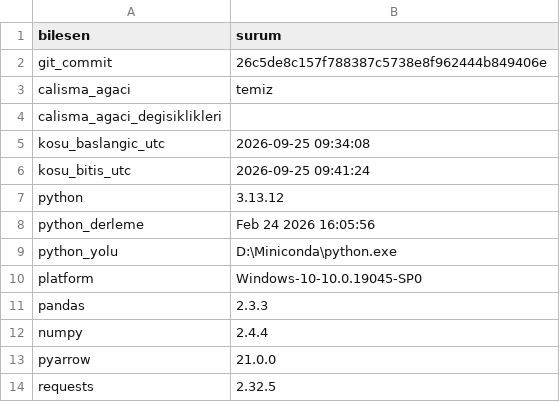
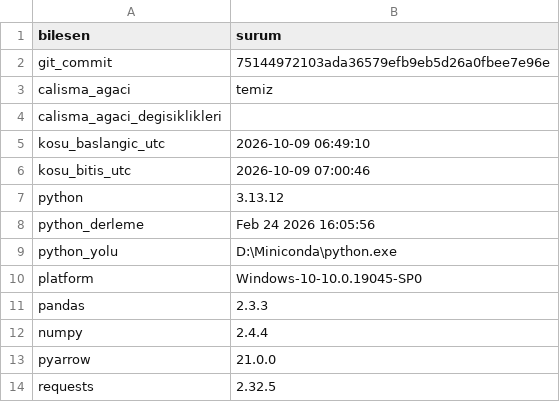
Before and after one commit to ewurr/short-scanner, a CSV file: analysis/00_veri_denetimi/rev10_son_ortam_tam.csv, drawn as a sheet.

```diff
--- a/analysis/00_veri_denetimi/rev10_son_ortam_tam.csv
+++ b/analysis/00_veri_denetimi/rev10_son_ortam_tam.csv
@@ -1,7 +1,7 @@
 bilesen,surum
-git_commit,26c5de8c157f788387c5738e8f962444b849406e
+git_commit,75144972103ada36579efb9eb5d26a0fbee7e96e
 calisma_agaci,temiz
 calisma_agaci_degisiklikleri,
-kosu_baslangic_utc,2026-09-25 09:34:08
-kosu_bitis_utc,2026-09-25 09:41:24
+kosu_baslangic_utc,2026-10-09 06:49:10
+kosu_bitis_utc,2026-10-09 07:00:46
 python,3.13.12
```
Also changed, not shown: 1 other file.
